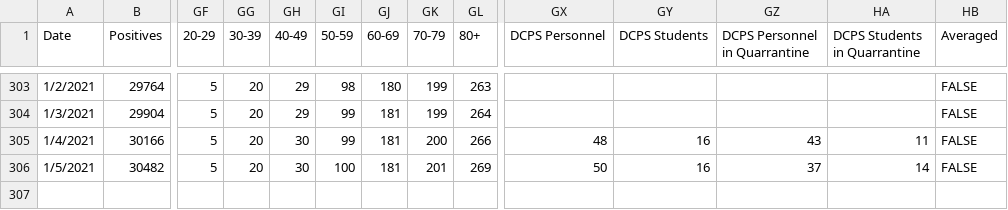
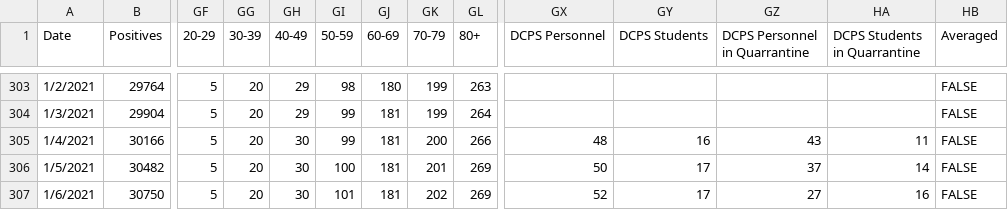
Before and after one commit to rstahlin/rstahlin.github.io, a CSV file: data.csv, drawn as a sheet; only a part is shown, gaps mark what is left out; rows hold the shown columns only; the diff names each change by its address in the sheet, - before the commit and + after, or states it on an @@ line.

Commit message:
new data 20210106 pt 2

```diff
--- a/data.csv
+++ b/data.csv
-GY306 (DCPS Students): 16
+GY306 (DCPS Students): 17
+row 307: 1/6/2021 | 30750 | 5 | 20 | 30 | 101 | 181 | 202 | 269 | 52 | 17 | 27 | 16 | FALSE
```
Also changed, not shown: school_cases.csv, schools.csv, 1 other file.
